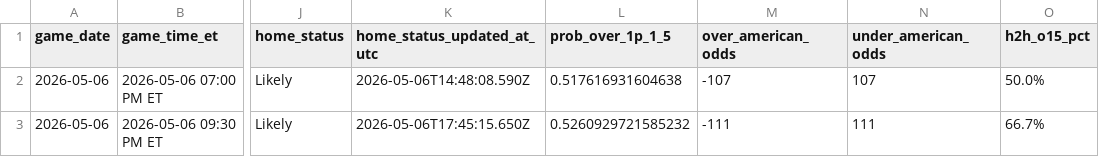
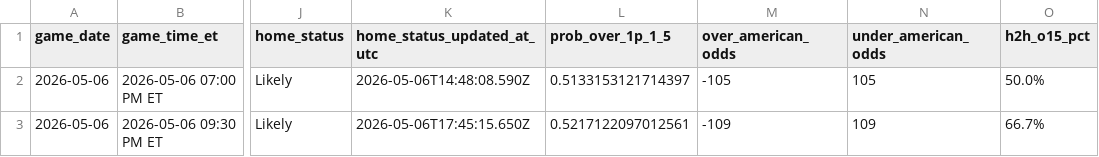
Before and after one commit to gauravgandhi01/first_period_stats, a CSV file: live/daily_slate_latest.csv, drawn as a sheet; only a part is shown, gaps mark what is left out; the diff names each change by its address in the sheet, - before the commit and + after, or states it on an @@ line.

Commit message:
auto: update firstperiodstats outputs for 2026-05-06 (2026-05-06 22:20:06 UTC)

```diff
--- a/live/daily_slate_latest.csv
+++ b/live/daily_slate_latest.csv
-L2 (prob_over_1p_1_5): 0.517616931604638
+L2 (prob_over_1p_1_5): 0.5133153121714397
-M2 (over_american_odds): -107
+M2 (over_american_odds): -105
-N2 (under_american_odds): 107
+N2 (under_american_odds): 105
-L3 (prob_over_1p_1_5): 0.5260929721585232
+L3 (prob_over_1p_1_5): 0.5217122097012561
-M3 (over_american_odds): -111
+M3 (over_american_odds): -109
-N3 (under_american_odds): 111
+N3 (under_american_odds): 109
```
Also changed, not shown: 3 other files.
